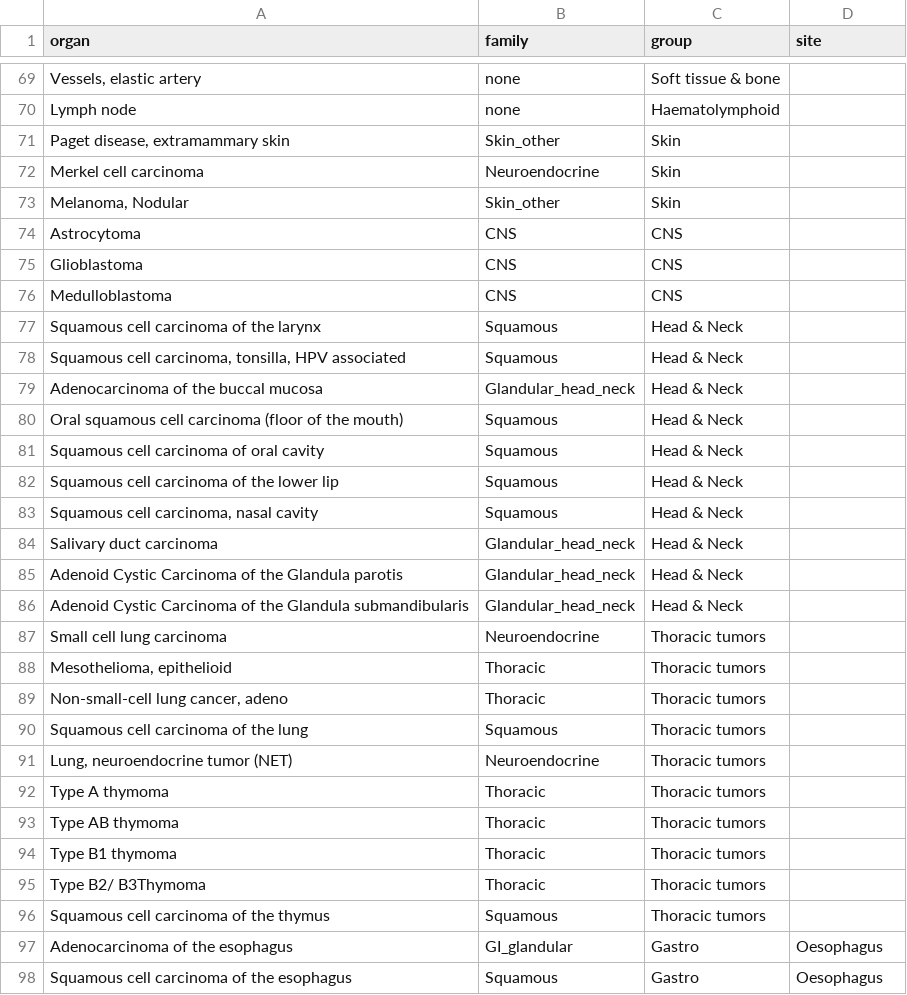
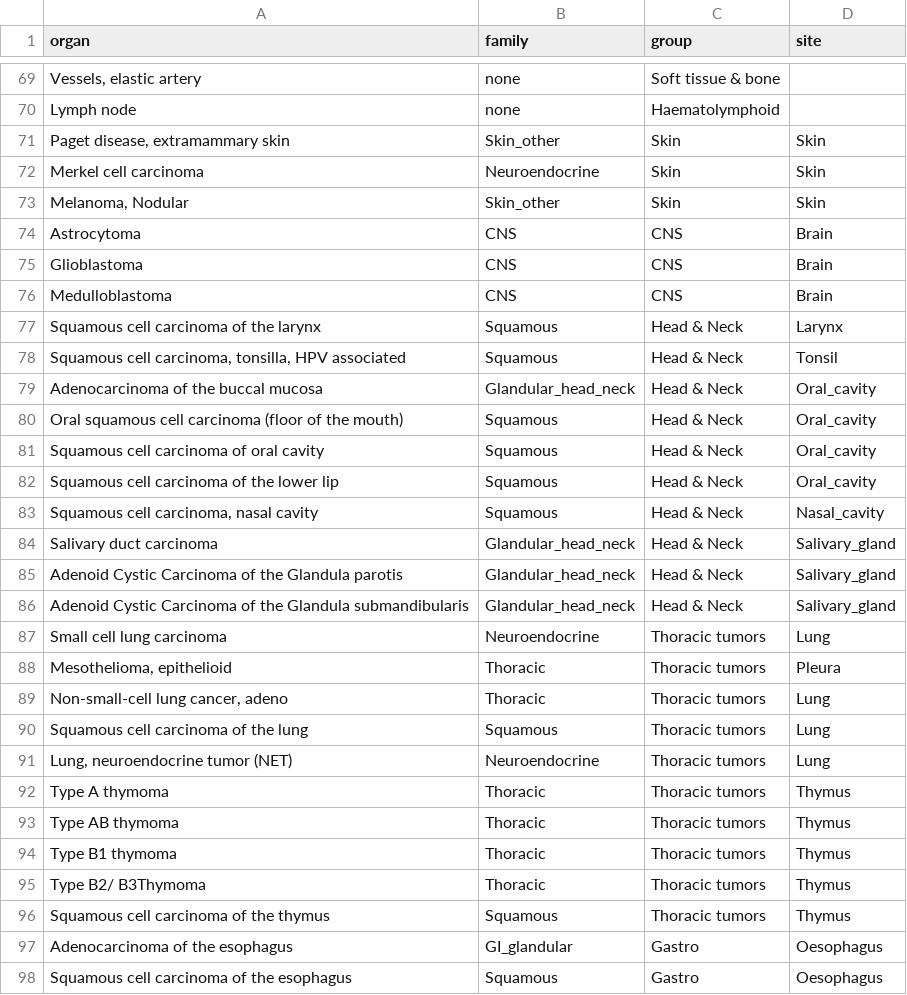
Before and after one commit to jpimentabernardes/spatial_transcriptomics_proteomics, a CSV file: experiment1_tma/config/annotation_families.csv, drawn as a sheet; only a part is shown, gaps mark what is left out; the diff covers the shown part only; the diff names each change by its address in the sheet, - before the commit and + after, or states it on an @@ line.

Commit message:
04b: sites for all organ systems with matched tumours (skin, brain, head & neck, lung, thymus, breast, gyn, uro, endocrine); tumour-only sites reported

```diff
--- a/experiment1_tma/config/annotation_families.csv
+++ b/experiment1_tma/config/annotation_families.csv
-D71:D73 (site): (empty)
+D71:D73 (site): Skin
-D74:D76 (site): (empty)
+D74:D76 (site): Brain
-D77 (site): (empty)
+D77 (site): Larynx
-D78 (site): (empty)
+D78 (site): Tonsil
-D79:D82 (site): (empty)
+D79:D82 (site): Oral_cavity
-D83 (site): (empty)
+D83 (site): Nasal_cavity
-D84:D86 (site): (empty)
+D84:D86 (site): Salivary_gland
-D87 (site): (empty)
+D87 (site): Lung
-D88 (site): (empty)
+D88 (site): Pleura
-D89:D91 (site): (empty)
+D89:D91 (site): Lung
-D92:D96 (site): (empty)
+D92:D96 (site): Thymus
```
Also changed, not shown: 43 edited cells elsewhere in this file, 1 other file.
